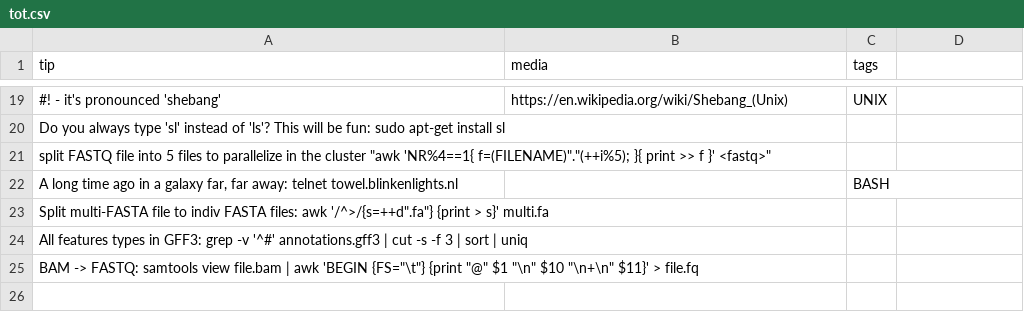
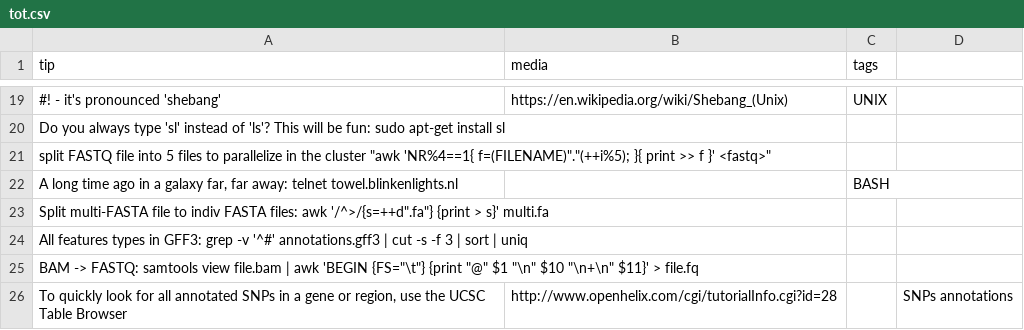
Before and after one commit to abbycabs/TOT, a CSV file: tot.csv, drawn as a sheet; only a part is shown, gaps mark what is left out; the diff names each change by its address in the sheet, - before the commit and + after, or states it on an @@ line.

Commit message:
UCSC Table Browser tip

```diff
--- a/tot.csv
+++ b/tot.csv
+row 26: To quickly look for all annotated SNPs in a gene or region, use the UCSC Table Browser | http://www.openhelix.com/cgi/tutorialInfo.cgi?id=28 |  | SNPs annotations
```
